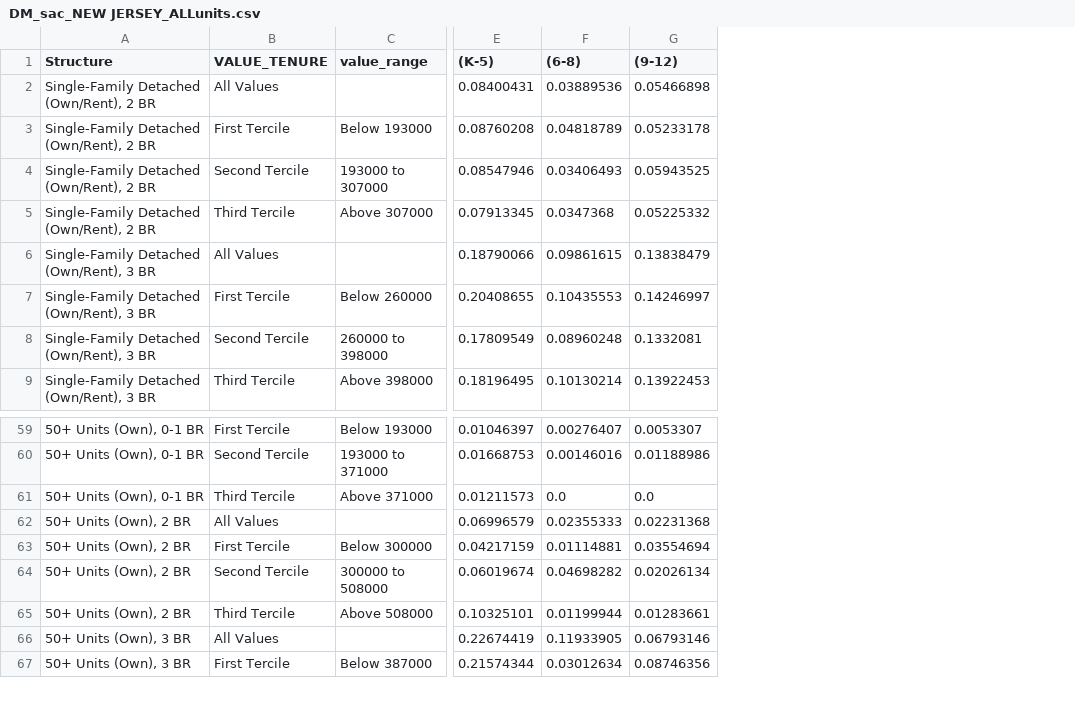
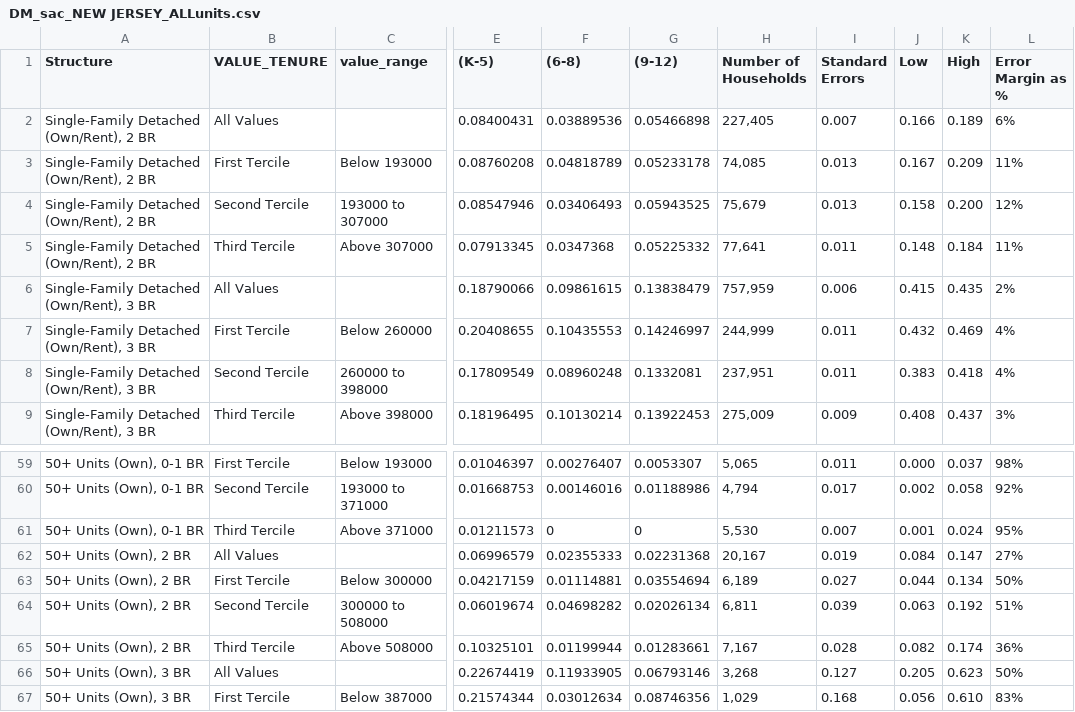
Before and after one commit to umerfarooq7424/Demographics, a CSV file: DM_sac_NEW JERSEY_ALLunits.csv, drawn as a sheet; only a part is shown, gaps mark what is left out; the diff names each change by its address in the sheet, - before the commit and + after, or states it on an @@ line.

Commit message:
Latest
Latest Jersey

```diff
--- a/DM_sac_NEW JERSEY_ALLunits.csv
+++ b/DM_sac_NEW JERSEY_ALLunits.csv
+column H (Number of Households), rows 2-9: 227,405 | 74,085 | 75,679 | 77,641 | 757,959 | 244,999 | 237,951 | 275,009; rows 59-67: 5,065 | 4,794 | 5,530 | 20,167 | 6,189 | 6,811 | 7,167 | 3,268 | 1,029
+column I (Standard Errors), rows 2-9: 0.007 | 0.013 | 0.013 | 0.011 | 0.006 | 0.011 | 0.011 | 0.009; rows 59-67: 0.011 | 0.017 | 0.007 | 0.019 | 0.027 | 0.039 | 0.028 | 0.127 | 0.168
+column J (Low), rows 2-9: 0.166 | 0.167 | 0.158 | 0.148 | 0.415 | 0.432 | 0.383 | 0.408; rows 59-67: 0.000 | 0.002 | 0.001 | 0.084 | 0.044 | 0.063 | 0.082 | 0.205 | 0.056
+column K (High), rows 2-9: 0.189 | 0.209 | 0.200 | 0.184 | 0.435 | 0.469 | 0.418 | 0.437; rows 59-67: 0.037 | 0.058 | 0.024 | 0.147 | 0.134 | 0.192 | 0.174 | 0.623 | 0.610
+column L (Error Margin as %), rows 2-9: 6% | 11% | 12% | 11% | 2% | 4% | 4% | 3%; rows 59-67: 98% | 92% | 95% | 27% | 50% | 51% | 36% | 50% | 83%
-F61 ((6-8)): 0.0
+F61 ((6-8)): 0
-G61 ((9-12)): 0.0
+G61 ((9-12)): 0
```
Also changed, not shown: DM_sac_NEW JERSEY_NEWERunits.csv.
